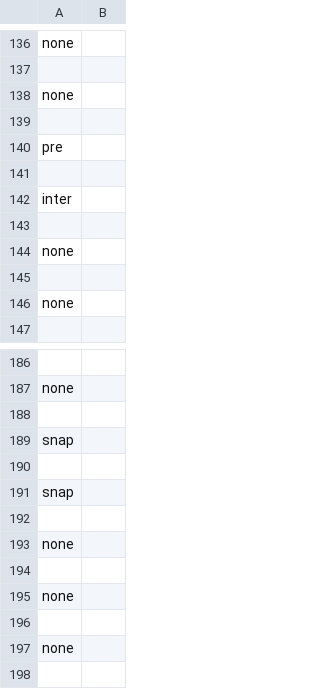
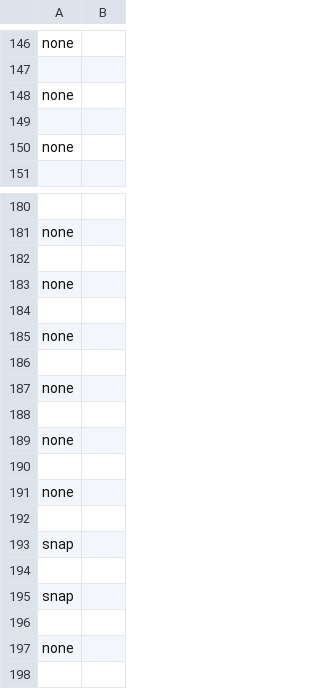
Before and after one commit to Arian-Kourangi/DA236X-Master-Thesis, a CSV file: impact_stl/impact_stl/planners/plans/final_test/plan_final_test_pop.csv, drawn as a sheet; only a part is shown, gaps mark what is left out; the diff covers the shown part only.

```diff
--- a/impact_stl/impact_stl/planners/plans/final_test/plan_final_test_pop.csv
+++ b/impact_stl/impact_stl/planners/plans/final_test/plan_final_test_pop.csv
@@ -139,8 +149,2 @@ none
 
-pre
-
-inter
-
-none
-
 none
@@ -188,5 +182,3 @@ none
 
-snap
-
-snap
+none
 
@@ -195,2 +187,10 @@ none
 none
+
+none
+
+none
+
+snap
+
+snap
 
```
Also changed, not shown: 50 added rows, 51 removed rows, 4 moved rows and 5 edited cells elsewhere in this file, impact_stl/impact_stl/planners/plans/final_test/plan_final_test_crackle.csv, impact_stl/impact_stl/planners/plans/final_test/plan_final_test_snap.csv, 35 other files.
